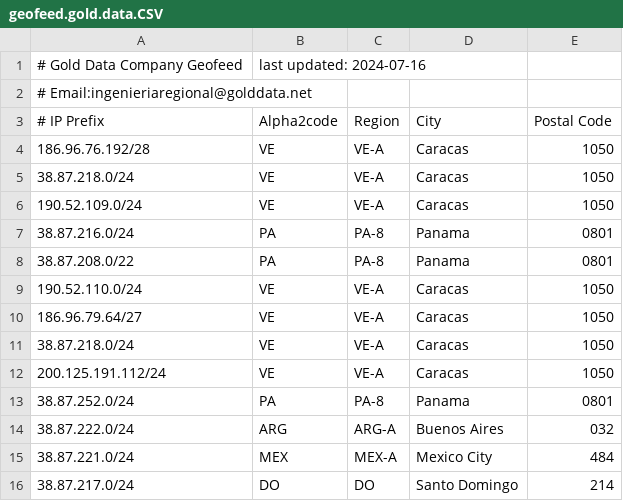
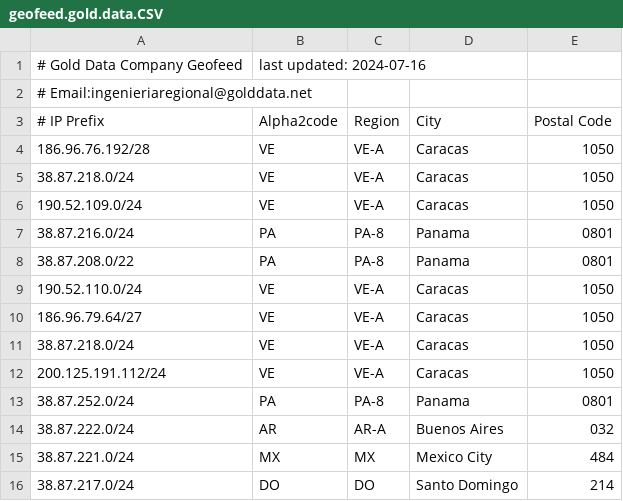
Before and after one commit to GeoFeedGD/geofeed.gold.data.CSV, a CSV file: geofeed.gold.data.CSV, drawn as a sheet.

Commit message:
Update geofeed.gold.data.CSV

```diff
--- a/geofeed.gold.data.CSV
+++ b/geofeed.gold.data.CSV
@@ -13,4 +13,4 @@
 38.87.252.0/24,PA,PA-8,Panama,0801
-38.87.222.0/24,ARG,ARG-A,Buenos Aires,032
-38.87.221.0/24,MEX,MEX-A,Mexico City,484
+38.87.222.0/24,AR,AR-A,Buenos Aires,032
+38.87.221.0/24,MX,MX,Mexico City,484
 38.87.217.0/24,DO,DO,Santo Domingo,214
```
